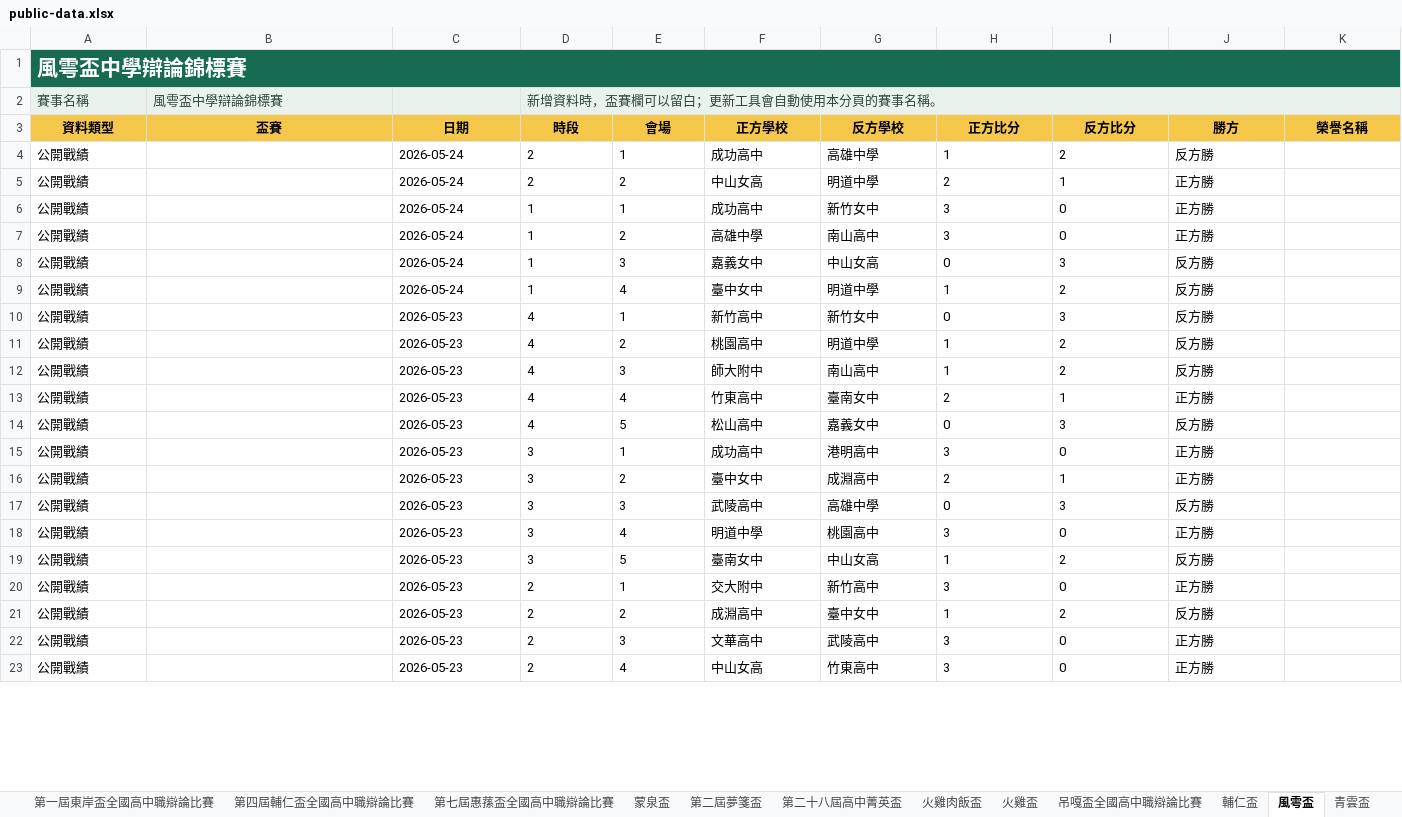
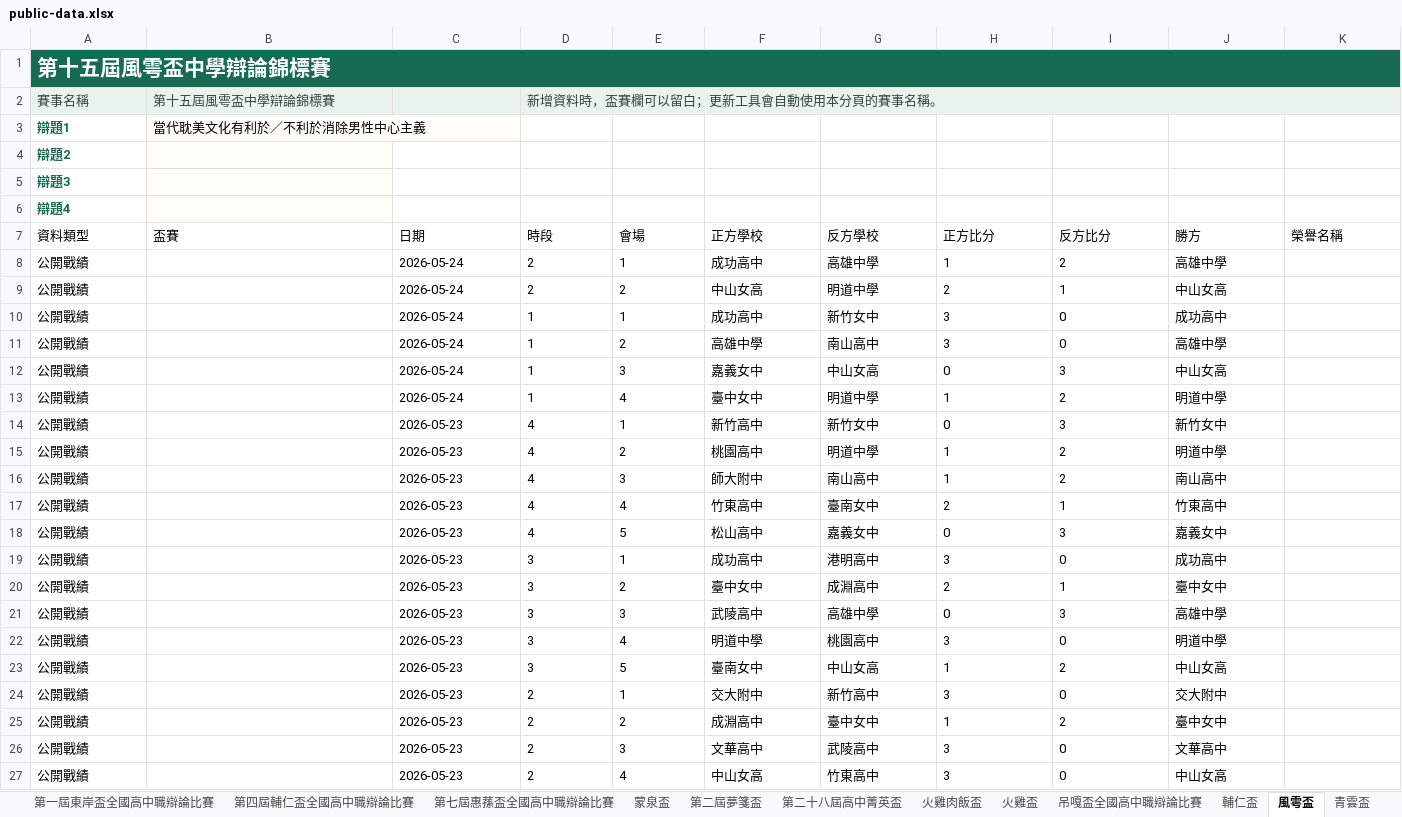
Before and after one commit to macrokernel3000/opendebate, an Excel workbook: data/public-data.xlsx, sheet 風雩盃, drawn as a sheet; only a part is shown; values as stored, in another font and other column widths than the file's, no borders; addresses are those after the commit; rows hold the shown columns only; the diff covers the shown part only; the diff names each change by its address in the sheet, - before the commit and + after, or states it on an @@ line.

```diff
--- a/data/public-data.xlsx (sheet 風雩盃)
+++ b/data/public-data.xlsx (sheet 風雩盃)
-A1 (資料類型): 風雩盃中學辯論錦標賽
+A1 (資料類型): 第十五屆風雩盃中學辯論錦標賽
-B2 (盃賽): 風雩盃中學辯論錦標賽
+B2 (盃賽): 第十五屆風雩盃中學辯論錦標賽
+row 3: 辯題1 | 當代耽美文化有利於／不利於消除男性中心主義
+row 4: 辯題2
+row 5: 辯題3
+row 6: 辯題4
@@ A7:K7 fill: #F5C84C → none, bold: on → off, alignment: center → left @@
-J8 (勝方): 反方勝
+J8 (勝方): 高雄中學
-J9 (勝方): 正方勝
+J9 (勝方): 中山女高
-J10 (勝方): 正方勝
+J10 (勝方): 成功高中
-J11 (勝方): 正方勝
+J11 (勝方): 高雄中學
-J12 (勝方): 反方勝
+J12 (勝方): 中山女高
-J13 (勝方): 反方勝
+J13 (勝方): 明道中學
-J14 (勝方): 反方勝
+J14 (勝方): 新竹女中
-J15 (勝方): 反方勝
+J15 (勝方): 明道中學
-J16 (勝方): 反方勝
+J16 (勝方): 南山高中
-J17 (勝方): 正方勝
+J17 (勝方): 竹東高中
-J18 (勝方): 反方勝
+J18 (勝方): 嘉義女中
-J19 (勝方): 正方勝
+J19 (勝方): 成功高中
-J20 (勝方): 正方勝
+J20 (勝方): 臺中女中
-J21 (勝方): 反方勝
+J21 (勝方): 高雄中學
-J22 (勝方): 正方勝
+J22 (勝方): 明道中學
-J23 (勝方): 反方勝
+J23 (勝方): 中山女高
-J24 (勝方): 正方勝
+J24 (勝方): 交大附中
-J25 (勝方): 反方勝
+J25 (勝方): 臺中女中
-J26 (勝方): 正方勝
+J26 (勝方): 文華高中
-J27 (勝方): 正方勝
+J27 (勝方): 中山女高
```
Also changed, not shown: 4 removed rows, 18 edited cells and cell formats elsewhere in this sheet, sheet 火雞盃, sheet 蒙泉盃, sheet 青雲盃, sheet 火雞肉飯盃, sheet 輔仁盃, sheet 第二屆東岸盃全國高中職辯論比賽, 14 more sheets, 11 other files.
